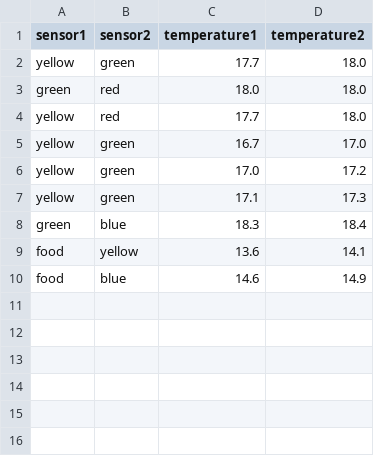
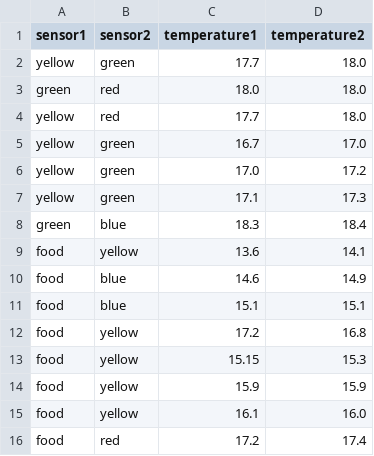
Before and after one commit to acfogarty/temperature-mapping, a CSV file: calibrages.csv, drawn as a sheet; the diff names each change by its address in the sheet, - before the commit and + after, or states it on an @@ line.

Commit message:
script to plot calibration data

```diff
--- a/calibrages.csv
+++ b/calibrages.csv
+row 11: food | blue | 15.1 | 15.1
+row 12: food | yellow | 17.2 | 16.8
+row 13: food | yellow | 15.15 | 15.3
+row 14: food | yellow | 15.9 | 15.9
+row 15: food | yellow | 16.1 | 16.0
+row 16: food | red | 17.2 | 17.4
```
Also changed, not shown: 1 other file.
